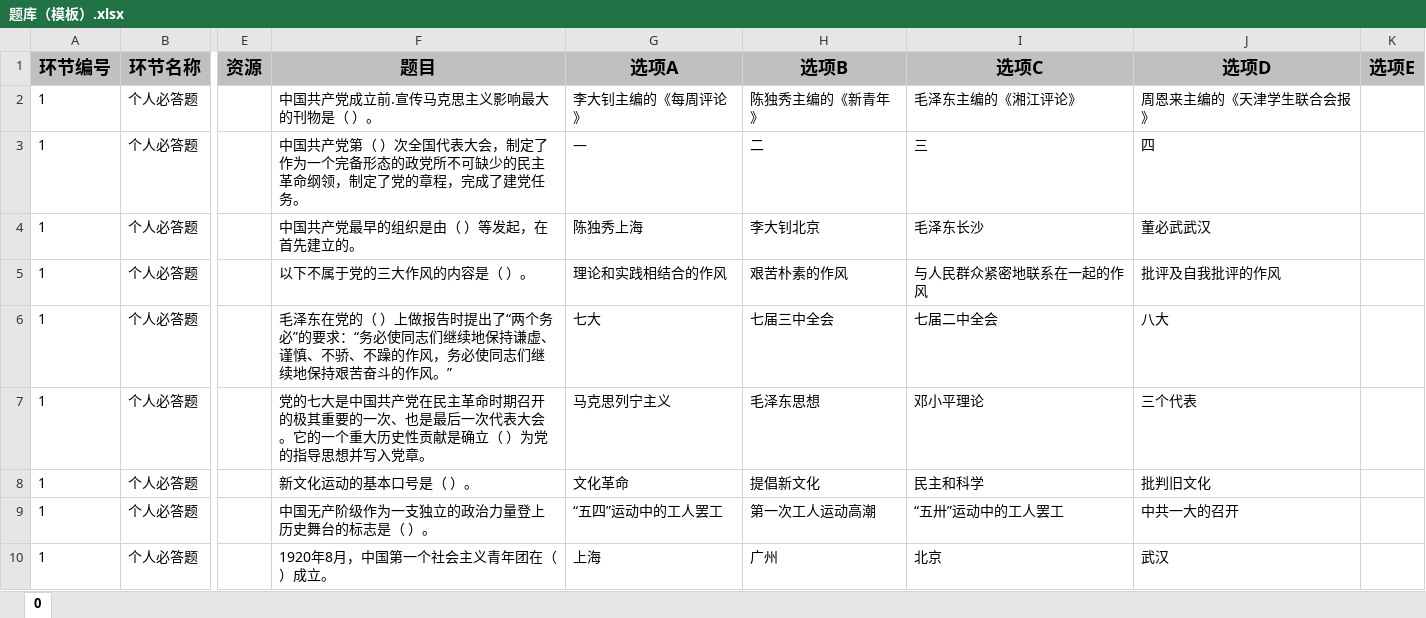
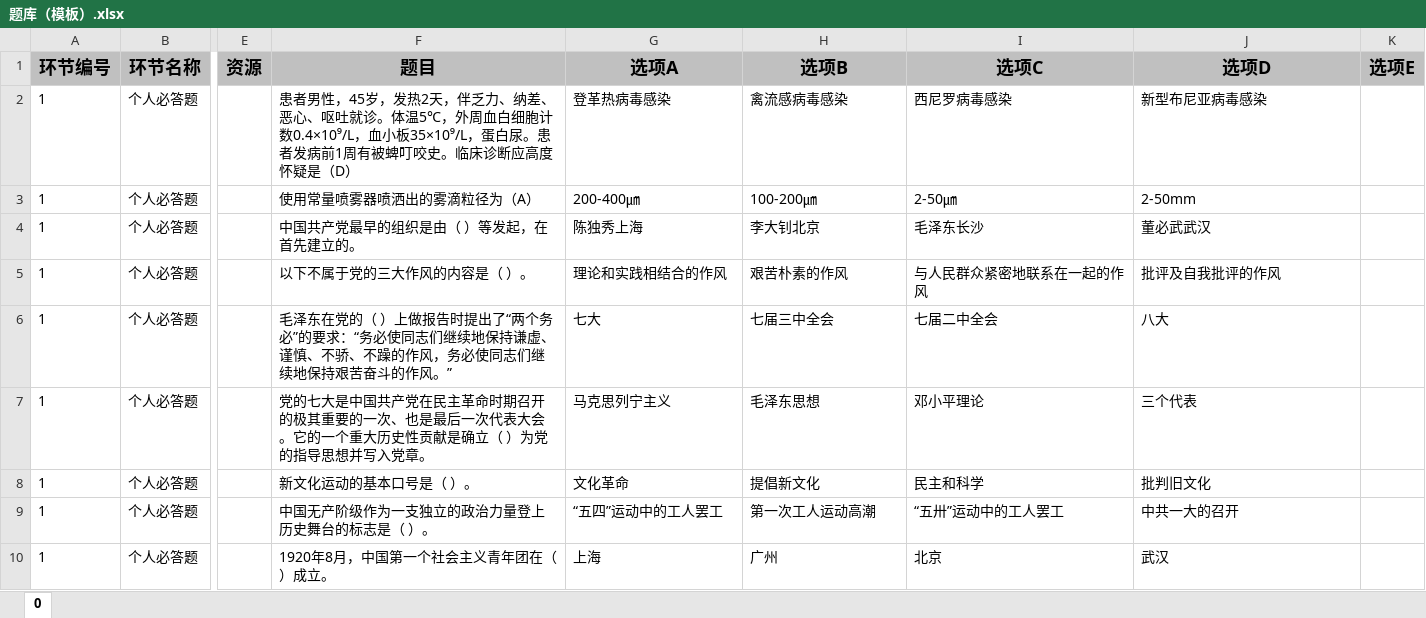
Before and after one commit to Zhangshuaiq/competition-app, an Excel workbook: fx-server/资源/题库/题库（模板）.xlsx, sheet 0, drawn as a sheet; only a part is shown, gaps mark what is left out; values as stored, in another font and other column widths than the file's, no borders; the diff names each change by its address in the sheet, - before the commit and + after, or states it on an @@ line.

```diff
--- a/fx-server/资源/题库/题库（模板）.xlsx (sheet 0)
+++ b/fx-server/资源/题库/题库（模板）.xlsx (sheet 0)
-F2 (题目): 中国共产党成立前.宣传马克思主义影响最大的刊物是（ ）。
+F2 (题目): 患者男性，45岁，发热2天，伴乏力、纳差、恶心、呕吐就诊。体温5℃，外周血白细胞计数0.4×10⁹/L，血小板35×10⁹/L，蛋白尿。患者发病前1周有被蜱叮咬史。临床诊断应高度怀疑是（D）
-G2 (选项A): 李大钊主编的《每周评论》
+G2 (选项A): 登革热病毒感染
-H2 (选项B): 陈独秀主编的《新青年》
+H2 (选项B): 禽流感病毒感染
-I2 (选项C): 毛泽东主编的《湘江评论》
+I2 (选项C): 西尼罗病毒感染
-J2 (选项D): 周恩来主编的《天津学生联合会报》
+J2 (选项D): 新型布尼亚病毒感染
-F3 (题目): 中国共产党第（ ）次全国代表大会，制定了作为一个完备形态的政党所不可缺少的民主革命纲领，制定了党的章程，完成了建党任务。
+F3 (题目): 使用常量喷雾器喷洒出的雾滴粒径为（A）
-G3 (选项A): —
+G3 (选项A): 200-400㎛
-H3 (选项B): 二
+H3 (选项B): 100-200㎛
-I3 (选项C): 三
+I3 (选项C): 2-50㎛
-J3 (选项D): 四
+J3 (选项D): 2-50mm
```
Also changed, not shown: fx-server/资源/样式/样式.xlsx, 53 other files.
